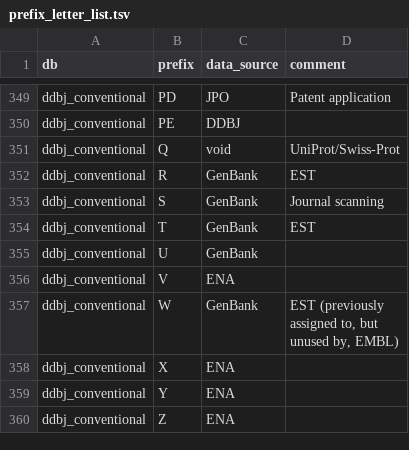
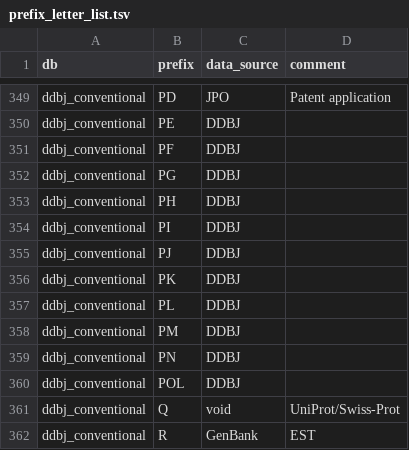
Before and after one commit to ddbj/pub, a TSV file: docs/common/prefix_letter_list.tsv, drawn as a sheet; only a part is shown, gaps mark what is left out; the shorter side is filled out with more unchanged rows; the diff names each change by its address in the sheet, - before the commit and + after, or states it on an @@ line.

Commit message:
Add prefix PF-PO for DDBJ

```diff
--- a/docs/common/prefix_letter_list.tsv
+++ b/docs/common/prefix_letter_list.tsv
+row 351: ddbj_conventional | PF | DDBJ
+row 352: ddbj_conventional | PG | DDBJ
+row 353: ddbj_conventional | PH | DDBJ
+row 354: ddbj_conventional | PI | DDBJ
+row 355: ddbj_conventional | PJ | DDBJ
+row 356: ddbj_conventional | PK | DDBJ
+row 357: ddbj_conventional | PL | DDBJ
+row 358: ddbj_conventional | PM | DDBJ
+row 359: ddbj_conventional | PN | DDBJ
+row 360: ddbj_conventional | POL | DDBJ
```
